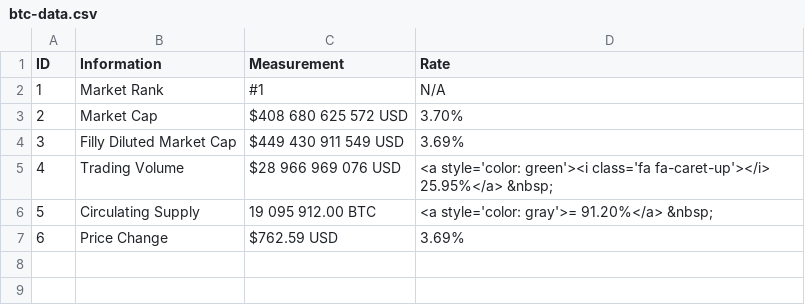
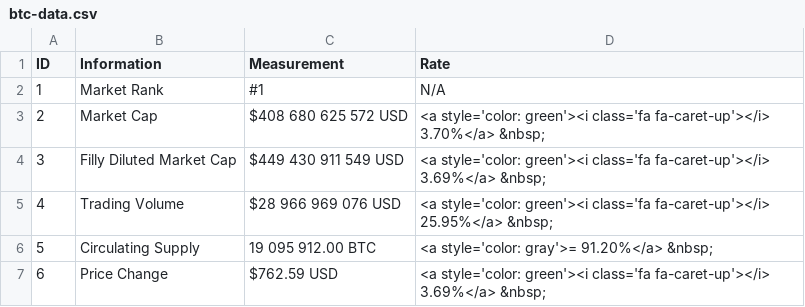
Before and after one commit to 217148/soft-dev, a CSV file: btc-data.csv, drawn as a sheet.

Commit message:
Update btc-data.csv

```diff
--- a/btc-data.csv
+++ b/btc-data.csv
@@ -2,6 +2,6 @@ ID,Information,Measurement,Rate
 1,Market Rank,#1,N/A
-2,Market Cap,$408 680 625 572 USD,3.70%
-3,Filly Diluted Market Cap,$449 430 911 549 USD,3.69%
+2,Market Cap,$408 680 625 572 USD,<a style='color: green'><i class='fa fa-caret-up'></i> 3.70%</a> &nbsp;
+3,Filly Diluted Market Cap,$449 430 911 549 USD,<a style='color: green'><i class='fa fa-caret-up'></i> 3.69%</a> &nbsp;
 4,Trading Volume,$28 966 969 076 USD,<a style='color: green'><i class='fa fa-caret-up'></i> 25.95%</a> &nbsp;
 5,Circulating Supply,19 095 912.00 BTC,<a style='color: gray'>= 91.20%</a> &nbsp;
-6,Price Change,$762.59 USD,3.69%
+6,Price Change,$762.59 USD,<a style='color: green'><i class='fa fa-caret-up'></i> 3.69%</a> &nbsp;
```
